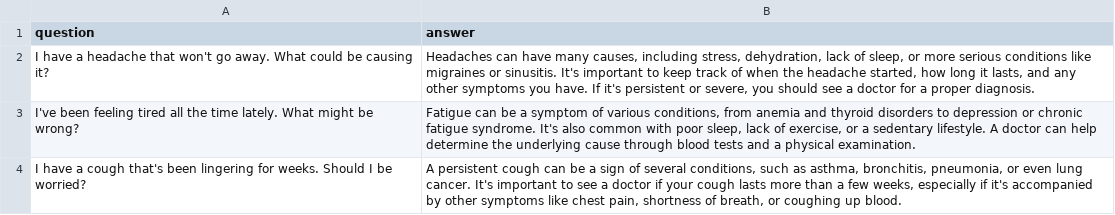
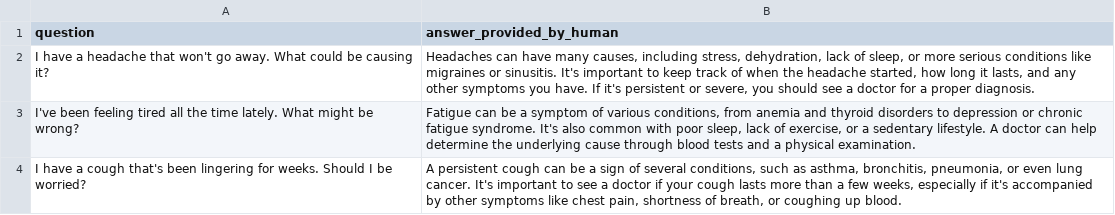
Before and after one commit to LamoomAI/lamoom-python, a CSV file: docs/test_data/medical_questions_answers.csv, drawn as a sheet; only a part is shown.

```diff
--- a/docs/test_data/medical_questions_answers.csv
+++ b/docs/test_data/medical_questions_answers.csv
@@ -1,2 +1,2 @@
-question,answer
+question,answer_provided_by_human
 I have a headache that won't go away. What could be causing it?,"Headaches can have many causes, including stress, dehydration, lack of sleep, or more serious conditions like migraines or sinusitis. It's important to keep track of when the headache started, how long it lasts, and any other symptoms you have. If it's persistent or severe, you should see a doctor for a proper diagnosis."
```
Also changed, not shown: 1 other file.
